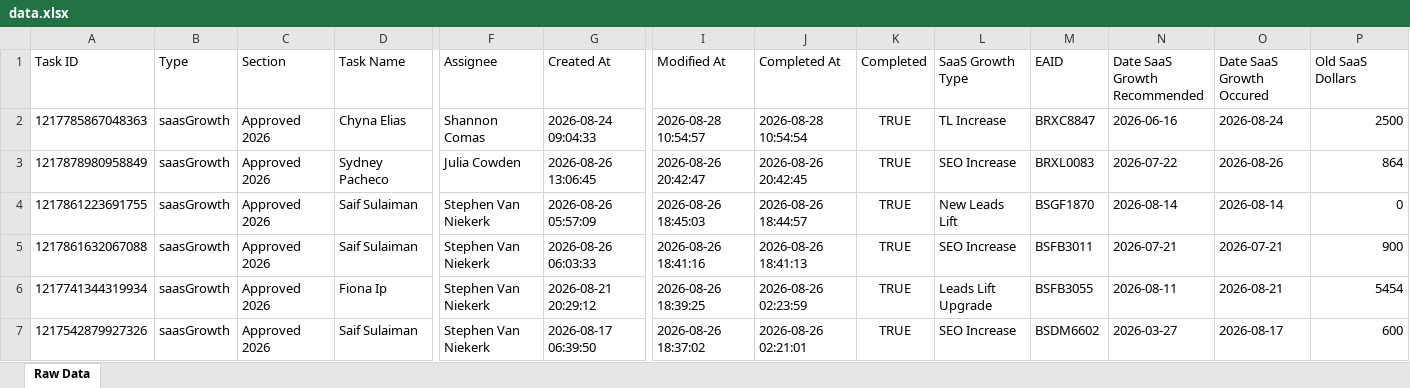
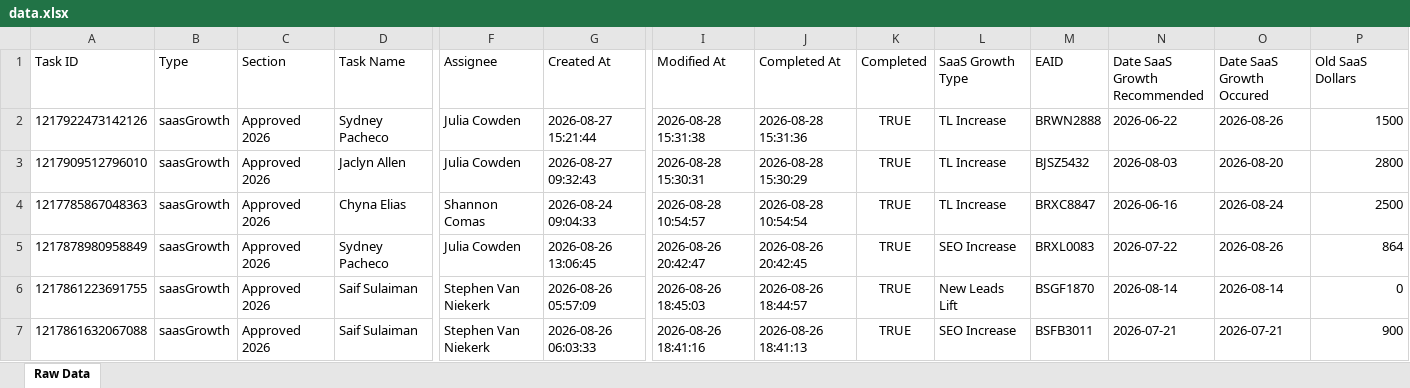
Before and after one commit to timramosthryv/saas-growth-dashboard, an Excel workbook: data.xlsx, sheet Raw Data, drawn as a sheet; only a part is shown, gaps mark what is left out; the shorter side is filled out with more unchanged rows; values as stored, in another font and other column widths than the file's, no borders; rows hold the shown columns only; the diff names each change by its address in the sheet, - before the commit and + after, or states it on an @@ line.

```diff
--- a/data.xlsx (sheet Raw Data)
+++ b/data.xlsx (sheet Raw Data)
+row 2: 1217922473142126 | saasGrowth | Approved 2026 | Sydney Pacheco | Julia Cowden | 2026-08-27 15:21:44 | 2026-08-28 15:31:38 | 2026-08-28 15:31:36 | TRUE | TL Increase | BRWN2888 | 2026-06-22 | 2026-08-26 | 1500
+row 3: 1217909512796010 | saasGrowth | Approved 2026 | Jaclyn Allen | Julia Cowden | 2026-08-27 09:32:43 | 2026-08-28 15:30:31 | 2026-08-28 15:30:29 | TRUE | TL Increase | BJSZ5432 | 2026-08-03 | 2026-08-20 | 2800
```
Also changed, not shown: 1 other file.
